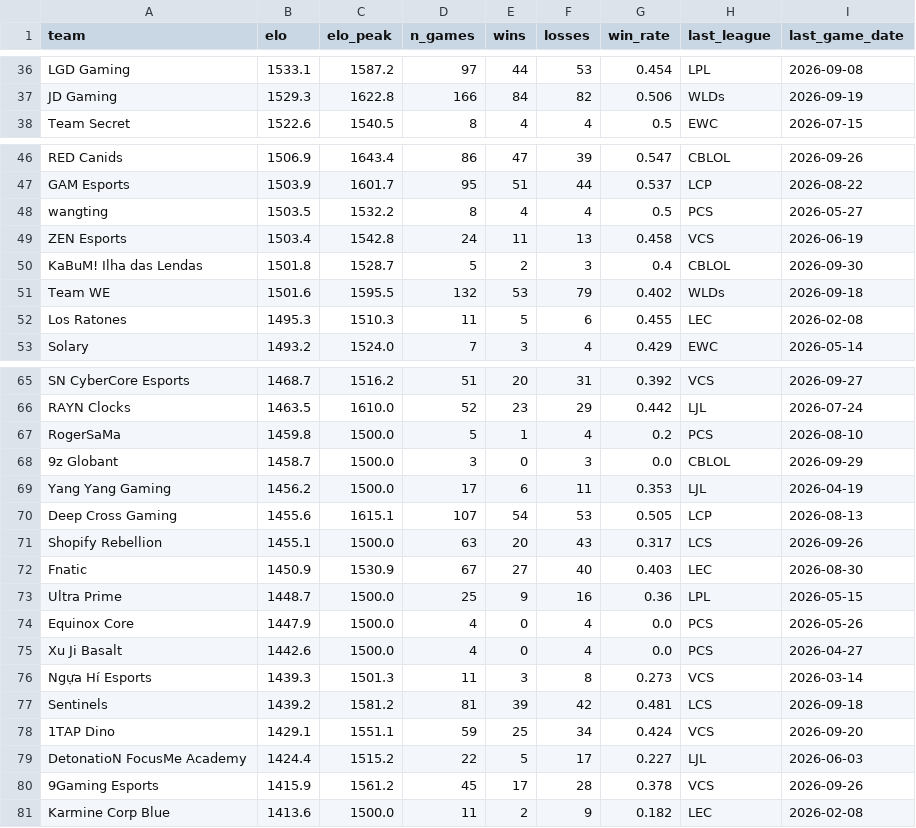
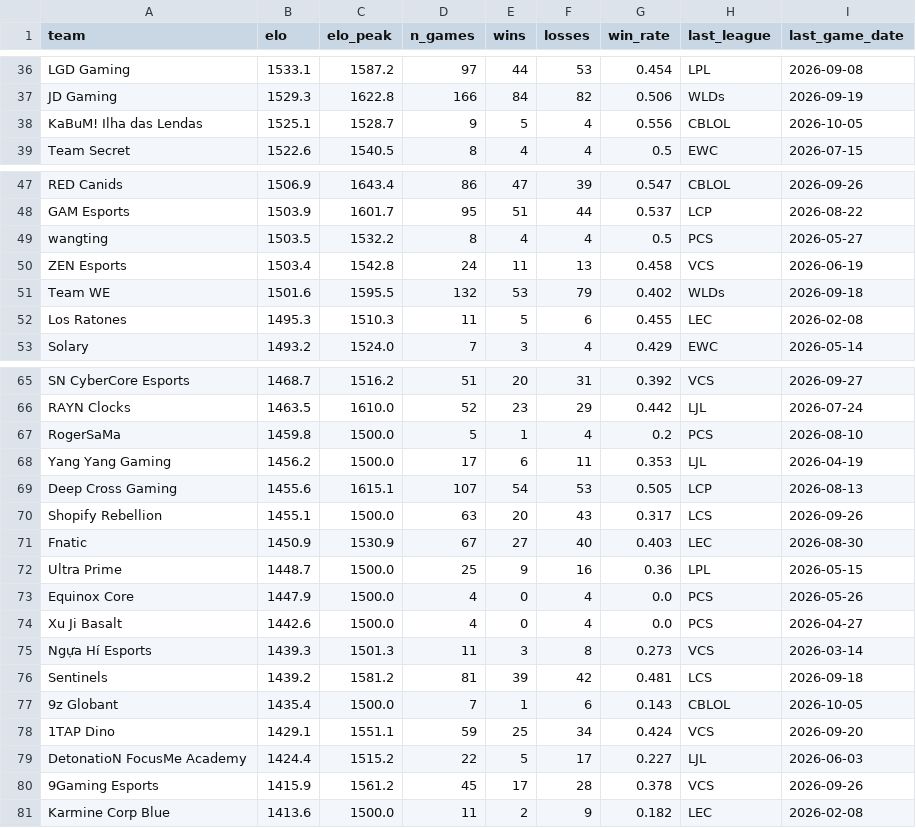
Before and after one commit to zackaids/league-predictor, a CSV file: data/processed/2026_team_elo.csv, drawn as a sheet; only a part is shown, gaps mark what is left out; removed rows and columns are numbered as before the commit, all else as after; the diff names each change by its address in the sheet, - before the commit and + after, or states it on an @@ line.

```diff
--- a/data/processed/2026_team_elo.csv
+++ b/data/processed/2026_team_elo.csv
+row 38: KaBuM! Ilha das Lendas | 1525.1 | 1528.7 | 9 | 5 | 4 | 0.556 | CBLOL | 2026-10-05
-row 50: KaBuM! Ilha das Lendas | 1501.8 | 1528.7 | 5 | 2 | 3 | 0.4 | CBLOL | 2026-09-30
-row 68: 9z Globant | 1458.7 | 1500.0 | 3 | 0 | 3 | 0.0 | CBLOL | 2026-09-29
+row 77: 9z Globant | 1435.4 | 1500.0 | 7 | 1 | 6 | 0.143 | CBLOL | 2026-10-05
```
Also changed, not shown: data/processed/2026_series.csv, 5 other files.
